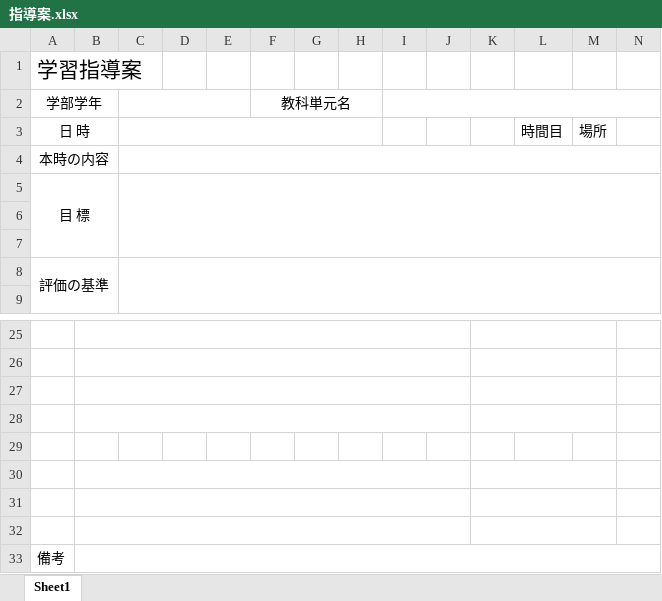
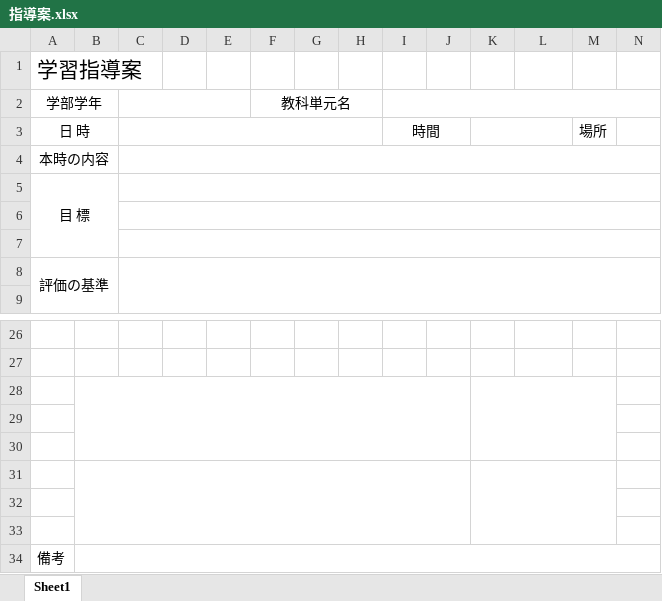
Before and after one commit to oyamasnow358/aspecial_education_app, an Excel workbook: 指導案.xlsx, sheet Sheet1, drawn as a sheet; only a part is shown, gaps mark what is left out; values as stored, in another font and other column widths than the file's, no borders; removed rows and columns are numbered as before the commit, all else as after; the diff covers the shown part only; the diff names each change by its address in the sheet, - before the commit and + after, or states it on an @@ line.

```diff
--- a/指導案.xlsx (sheet Sheet1)
+++ b/指導案.xlsx (sheet Sheet1)
-I3: (empty)
+I3: 時間
+I3:J3 merged
+K3:L3 merged
-L3: 時間目
+L3: (empty)
-C5:N7 merged
+C5:N5 merged
+C6:N6 merged
+C7:N7 merged
-B25:J25 merged
-K25:M25 merged
-B26:J26 merged
-K26:M26 merged
-B27:J27 merged
+B28:J30 merged
-K27:M27 merged
+K28:M30 merged
-B28:J28 merged
-K28:M28 merged
-B30:J30 merged
+B31:J33 merged
-K30:M30 merged
+K31:M33 merged
-B31:J31 merged
-K31:M31 merged
-B32:J32 merged
-K32:M32 merged
```
Also changed, not shown: 1 added row and merged cells elsewhere in this sheet, 1 other file.
